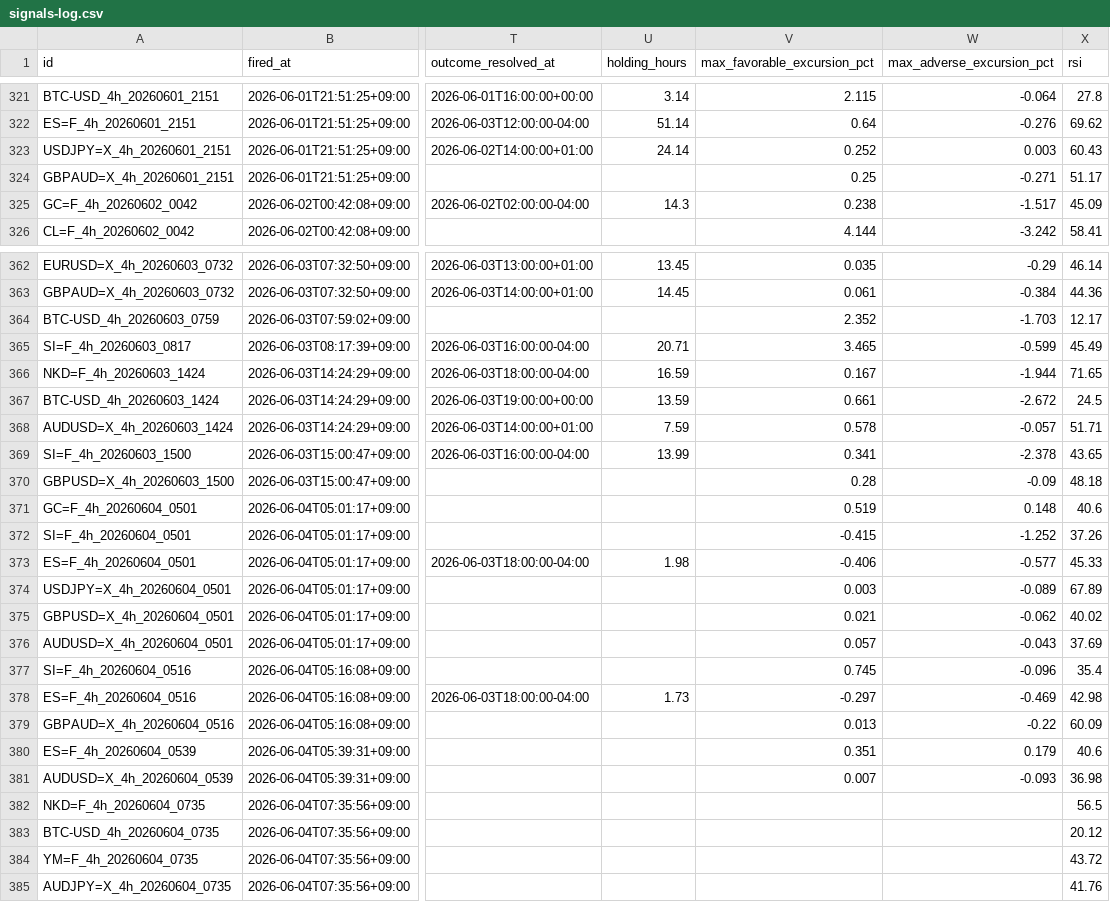
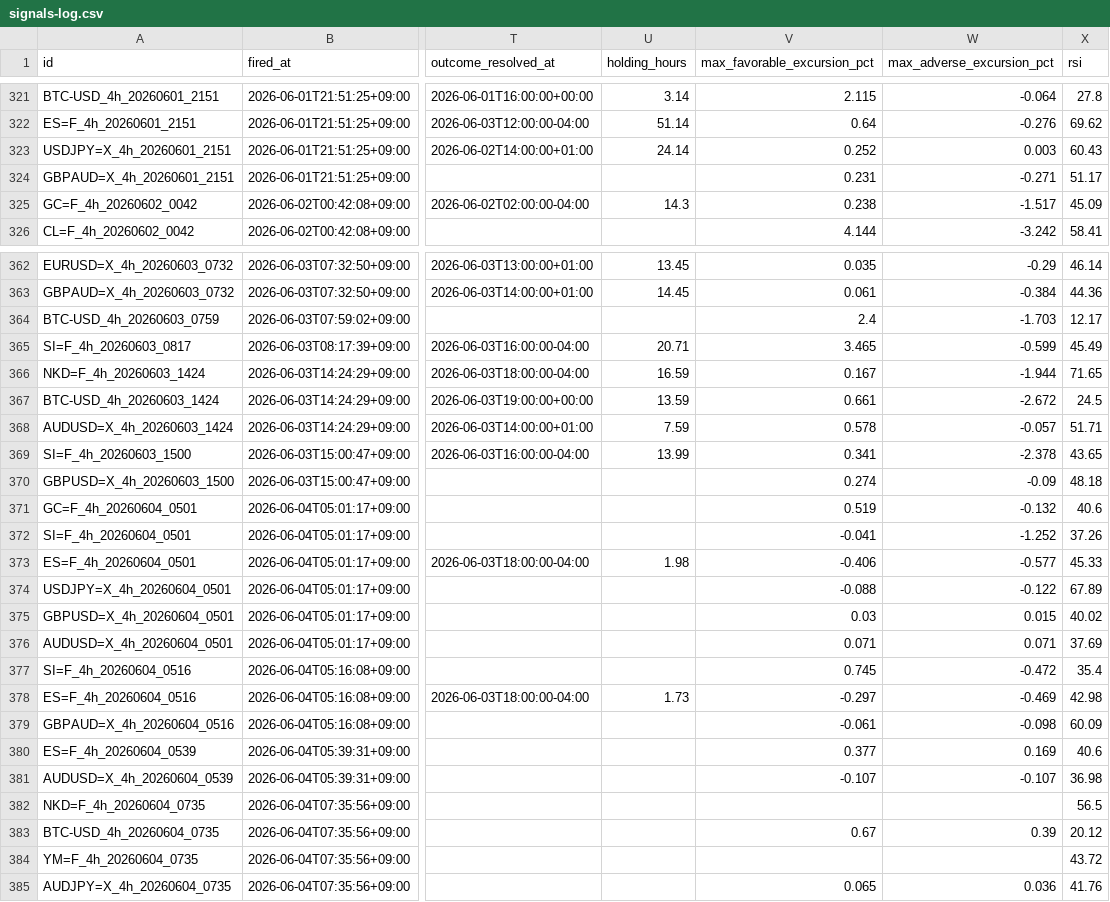
Before and after one commit to invest-ai-info/marketwatch-ai, a CSV file: signals-log.csv, drawn as a sheet; only a part is shown, gaps mark what is left out; the diff names each change by its address in the sheet, - before the commit and + after, or states it on an @@ line.

```diff
--- a/signals-log.csv
+++ b/signals-log.csv
-V324 (max_favorable_excursion_pct): 0.25
+V324 (max_favorable_excursion_pct): 0.231
-V364 (max_favorable_excursion_pct): 2.352
+V364 (max_favorable_excursion_pct): 2.4
-V370 (max_favorable_excursion_pct): 0.28
+V370 (max_favorable_excursion_pct): 0.274
-W371 (max_adverse_excursion_pct): 0.148
+W371 (max_adverse_excursion_pct): -0.132
-V372 (max_favorable_excursion_pct): -0.415
+V372 (max_favorable_excursion_pct): -0.041
-V374 (max_favorable_excursion_pct): 0.003
+V374 (max_favorable_excursion_pct): -0.088
-W374 (max_adverse_excursion_pct): -0.089
+W374 (max_adverse_excursion_pct): -0.122
-V375 (max_favorable_excursion_pct): 0.021
+V375 (max_favorable_excursion_pct): 0.03
-W375 (max_adverse_excursion_pct): -0.062
+W375 (max_adverse_excursion_pct): 0.015
-V376 (max_favorable_excursion_pct): 0.057
+V376 (max_favorable_excursion_pct): 0.071
-W376 (max_adverse_excursion_pct): -0.043
+W376 (max_adverse_excursion_pct): 0.071
-W377 (max_adverse_excursion_pct): -0.096
+W377 (max_adverse_excursion_pct): -0.472
-V379 (max_favorable_excursion_pct): 0.013
+V379 (max_favorable_excursion_pct): -0.061
-W379 (max_adverse_excursion_pct): -0.22
+W379 (max_adverse_excursion_pct): -0.098
-V380 (max_favorable_excursion_pct): 0.351
+V380 (max_favorable_excursion_pct): 0.377
-W380 (max_adverse_excursion_pct): 0.179
+W380 (max_adverse_excursion_pct): 0.169
-V381 (max_favorable_excursion_pct): 0.007
+V381 (max_favorable_excursion_pct): -0.107
-W381 (max_adverse_excursion_pct): -0.093
+W381 (max_adverse_excursion_pct): -0.107
-V383 (max_favorable_excursion_pct): (empty)
+V383 (max_favorable_excursion_pct): 0.67
-W383 (max_adverse_excursion_pct): (empty)
+W383 (max_adverse_excursion_pct): 0.39
-V385 (max_favorable_excursion_pct): (empty)
+V385 (max_favorable_excursion_pct): 0.065
-W385 (max_adverse_excursion_pct): (empty)
+W385 (max_adverse_excursion_pct): 0.036
```
Also changed, not shown: 2 other files.
